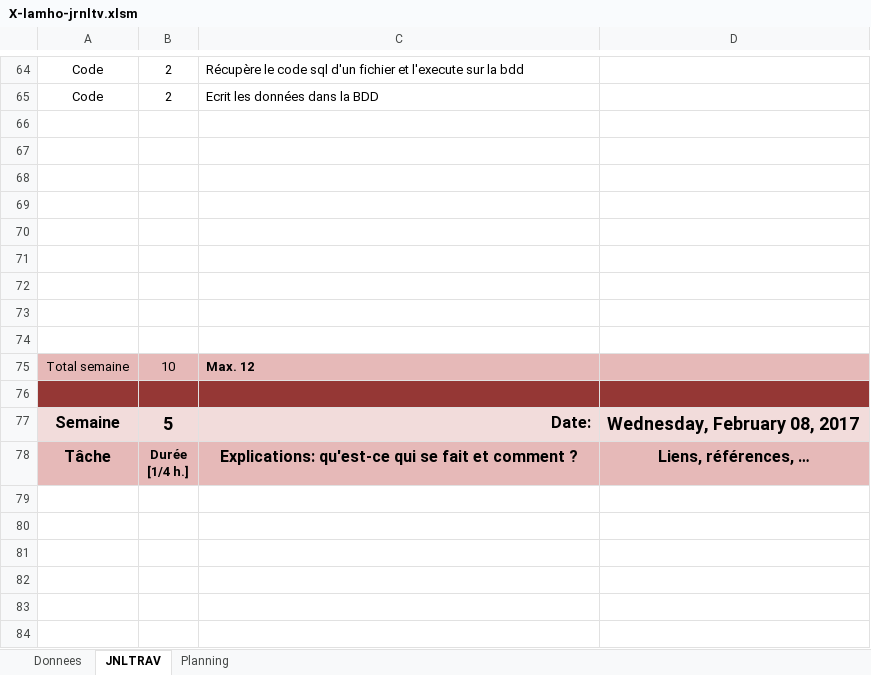
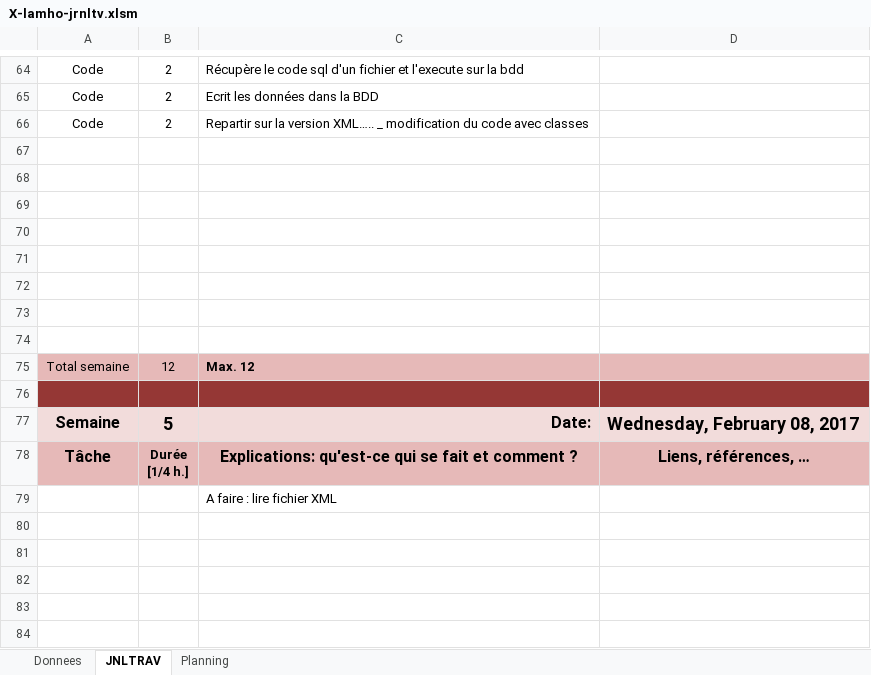
Before and after one commit to LarryLamEtml/SmartTheausorus, an Excel workbook: X-lamho-jrnltv.xlsm, sheet JNLTRAV, drawn as a sheet; only a part is shown, gaps mark what is left out; values as stored, in another font and other column widths than the file's, no borders; charts and pictures not drawn; removed rows and columns are numbered as before the commit, all else as after; the diff names each change by its address in the sheet, - before the commit and + after, or states it on an @@ line.

```diff
--- a/X-lamho-jrnltv.xlsm (sheet JNLTRAV)
+++ b/X-lamho-jrnltv.xlsm (sheet JNLTRAV)
+row 66: Code | 2 | Repartir sur la version XML….. _ modification du code avec classes
-row 74: (empty)
-B75: 10
+B75: 12
-C79: (empty)
+C79: A faire : lire fichier XML
```
Also changed, not shown: charts or pictures, 5 other files.
